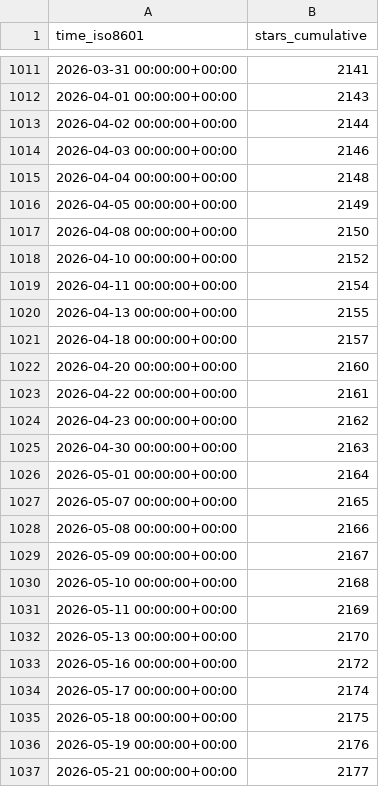
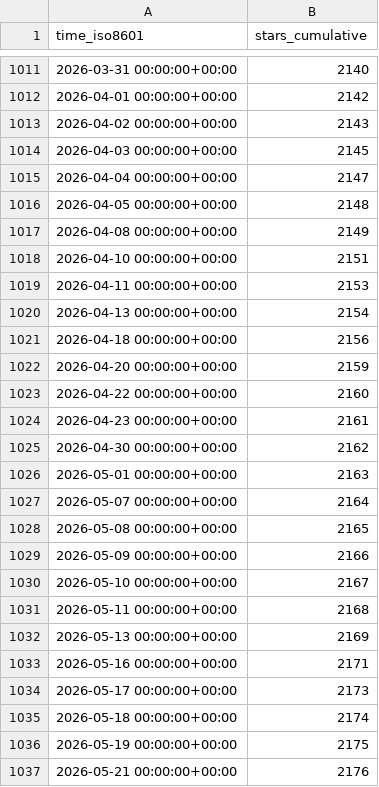
Before and after one commit to varabyte/stats, a CSV file: varabyte/kobweb/ghrs-data/stargazers.csv, drawn as a sheet; only a part is shown, gaps mark what is left out; the diff covers the shown part only.

```diff
--- a/varabyte/kobweb/ghrs-data/stargazers.csv
+++ b/varabyte/kobweb/ghrs-data/stargazers.csv
@@ -1011,27 +1011,27 @@ time_iso8601,stars_cumulative
-2026-03-31 00:00:00+00:00,2141
-2026-04-01 00:00:00+00:00,2143
-2026-04-02 00:00:00+00:00,2144
-2026-04-03 00:00:00+00:00,2146
-2026-04-04 00:00:00+00:00,2148
-2026-04-05 00:00:00+00:00,2149
-2026-04-08 00:00:00+00:00,2150
-2026-04-10 00:00:00+00:00,2152
-2026-04-11 00:00:00+00:00,2154
-2026-04-13 00:00:00+00:00,2155
-2026-04-18 00:00:00+00:00,2157
-2026-04-20 00:00:00+00:00,2160
-2026-04-22 00:00:00+00:00,2161
-2026-04-23 00:00:00+00:00,2162
-2026-04-30 00:00:00+00:00,2163
-2026-05-01 00:00:00+00:00,2164
-2026-05-07 00:00:00+00:00,2165
-2026-05-08 00:00:00+00:00,2166
-2026-05-09 00:00:00+00:00,2167
-2026-05-10 00:00:00+00:00,2168
-2026-05-11 00:00:00+00:00,2169
-2026-05-13 00:00:00+00:00,2170
-2026-05-16 00:00:00+00:00,2172
-2026-05-17 00:00:00+00:00,2174
-2026-05-18 00:00:00+00:00,2175
-2026-05-19 00:00:00+00:00,2176
-2026-05-21 00:00:00+00:00,2177
+2026-03-31 00:00:00+00:00,2140
+2026-04-01 00:00:00+00:00,2142
+2026-04-02 00:00:00+00:00,2143
+2026-04-03 00:00:00+00:00,2145
+2026-04-04 00:00:00+00:00,2147
+2026-04-05 00:00:00+00:00,2148
+2026-04-08 00:00:00+00:00,2149
+2026-04-10 00:00:00+00:00,2151
+2026-04-11 00:00:00+00:00,2153
+2026-04-13 00:00:00+00:00,2154
+2026-04-18 00:00:00+00:00,2156
+2026-04-20 00:00:00+00:00,2159
+2026-04-22 00:00:00+00:00,2160
+2026-04-23 00:00:00+00:00,2161
+2026-04-30 00:00:00+00:00,2162
+2026-05-01 00:00:00+00:00,2163
+2026-05-07 00:00:00+00:00,2164
+2026-05-08 00:00:00+00:00,2165
+2026-05-09 00:00:00+00:00,2166
+2026-05-10 00:00:00+00:00,2167
+2026-05-11 00:00:00+00:00,2168
+2026-05-13 00:00:00+00:00,2169
+2026-05-16 00:00:00+00:00,2171
+2026-05-17 00:00:00+00:00,2173
+2026-05-18 00:00:00+00:00,2174
+2026-05-19 00:00:00+00:00,2175
+2026-05-21 00:00:00+00:00,2176
```
Also changed, not shown: 93 edited cells elsewhere in this file.
